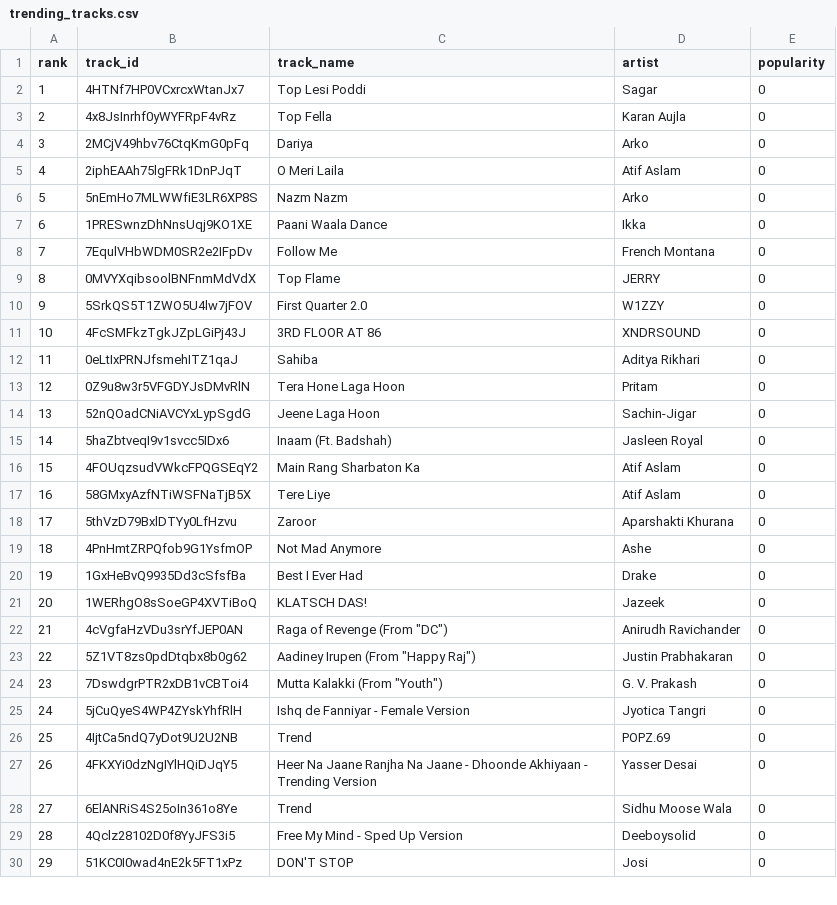
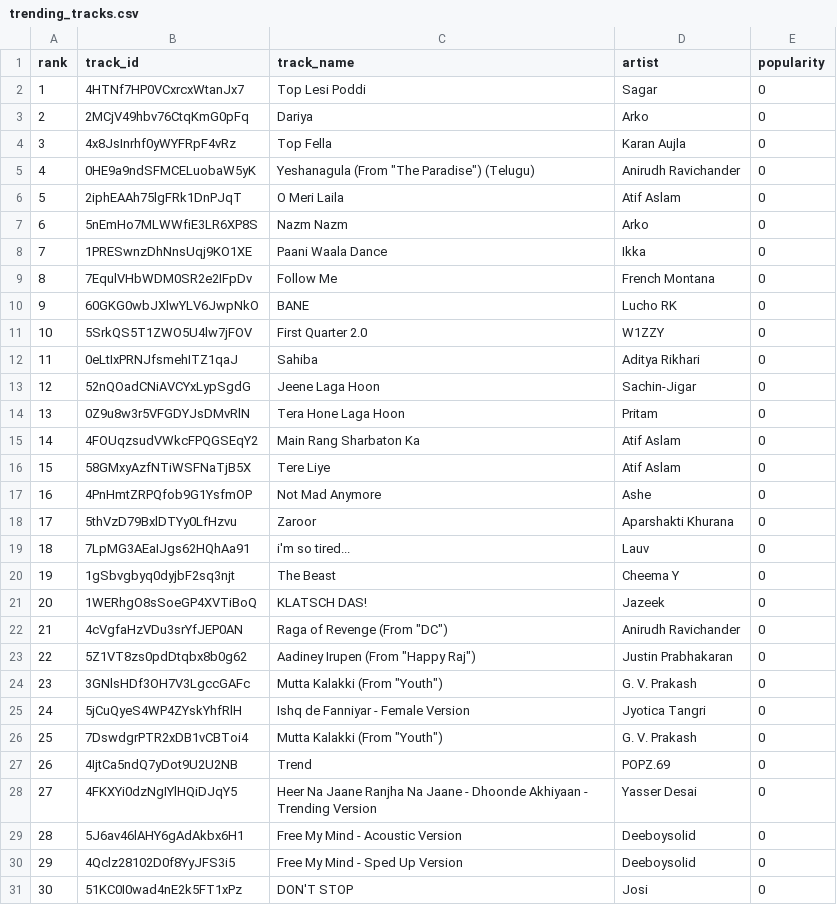
Before and after one commit to 5avis/playlist-a-live, a CSV file: trending_tracks.csv, drawn as a sheet; only a part is shown; removed rows and columns are numbered as before the commit, all else as after; the diff covers the shown part only; the diff names each change by its address in the sheet, - before the commit and + after, or states it on an @@ line.

```diff
--- a/trending_tracks.csv
+++ b/trending_tracks.csv
@@ row 4 moved to row 3: 2 @@
@@ column A (rank) renumbered between rows 4 and 47 @@
+row 5: 4 | 0HE9a9ndSFMCELuobaW5yK | Yeshanagula (From "The Paradise") (Telugu) | Anirudh Ravichander | 0
-row 9: 8 | 0MVYXqibsoolBNFnmMdVdX | Top Flame | JERRY | 0
+row 10: 9 | 60GKG0wbJXlwYLV6JwpNkO | BANE | Lucho RK | 0
@@ row 11 moved to row 48: 47 @@
@@ row 14 moved to row 13: 12 @@
-row 15: 14 | 5haZbtveqI9v1svcc5IDx6 | Inaam (Ft. Badshah) | Jasleen Royal | 0
@@ row 19 moved to row 17: 16 @@
-row 20: 19 | 1GxHeBvQ9935Dd3cSfsfBa | Best I Ever Had | Drake | 0
+row 19: 18 | 7LpMG3AEaIJgs62HQhAa91 | i'm so tired... | Lauv | 0
+row 20: 19 | 1gSbvgbyq0dyjbF2sq3njt | The Beast | Cheema Y | 0
+row 24: 23 | 3GNlsHDf3OH7V3LgccGAFc | Mutta Kalakki (From "Youth") | G. V. Prakash | 0
-row 28: 27 | 6ElANRiS4S25oIn361o8Ye | Trend | Sidhu Moose Wala | 0
+row 29: 28 | 5J6av46lAHY6gAdAkbx6H1 | Free My Mind - Acoustic Version | Deeboysolid | 0
```
Also changed, not shown: 3 added rows, 5 removed rows and 2 moved rows elsewhere in this file, decisions.csv.
